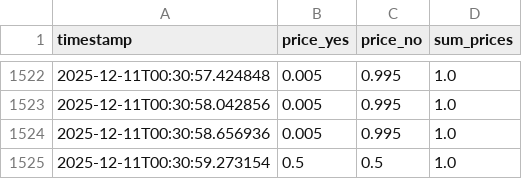
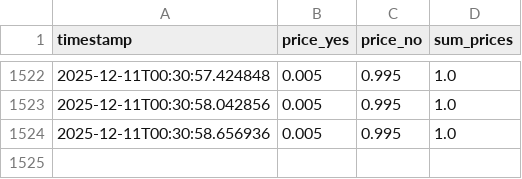
Before and after one commit to Paches19/poly_poly19, a CSV file: live_data_polling/btc-updown-15m-1765408500_polling.csv, drawn as a sheet; only a part is shown, gaps mark what is left out; the diff names each change by its address in the sheet, - before the commit and + after, or states it on an @@ line.

```diff
--- a/live_data_polling/btc-updown-15m-1765408500_polling.csv
+++ b/live_data_polling/btc-updown-15m-1765408500_polling.csv
-row 1525: 2025-12-11T00:30:59.273154 | 0.5 | 0.5 | 1.0
```
Also changed, not shown: live_data_polling/btc-updown-15m-1765395900_polling.csv, live_data_polling/btc-updown-15m-1765401300_polling.csv, 13 other files.
